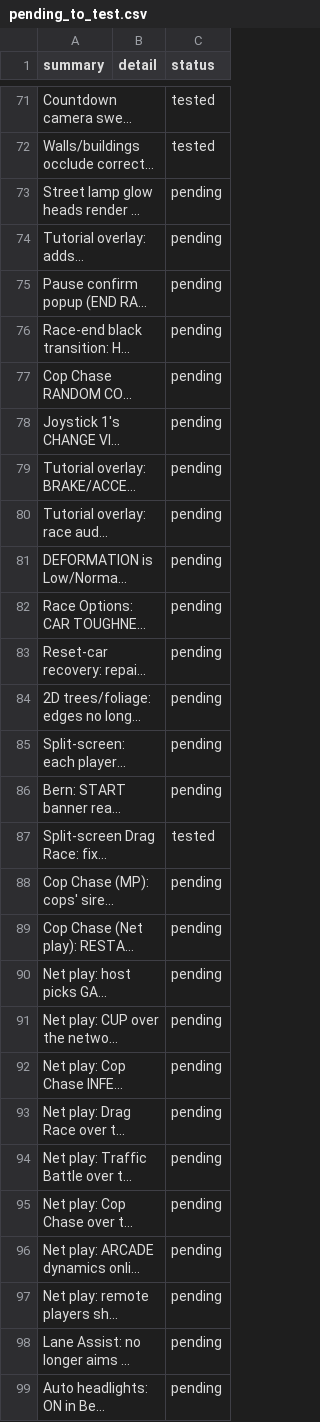
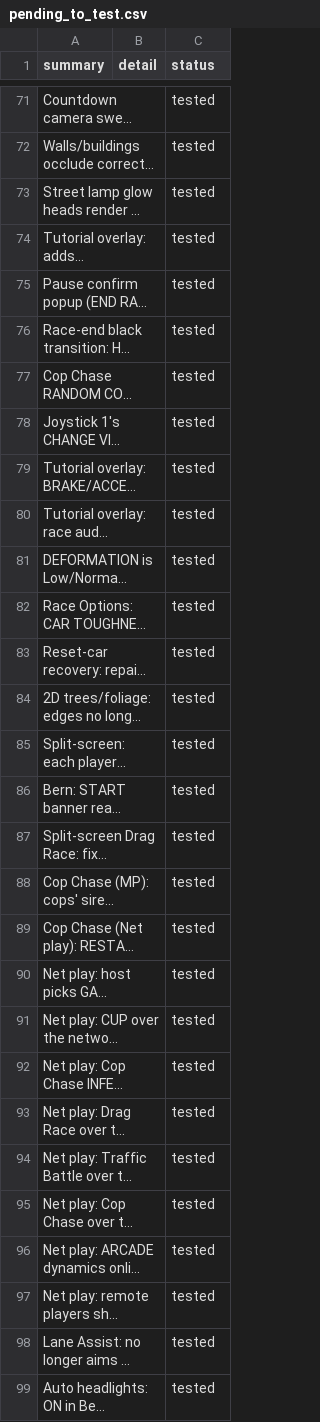
Before and after one commit to nanofives/TD5RE, a CSV file: td5mod/src/td5re/pending_to_test.csv, drawn as a sheet; only a part is shown, gaps mark what is left out; long unchanged cells end in …; the diff covers the shown part only; the diff names each change by its address in the sheet, - before the commit and + after, or states it on an @@ line.

```diff
--- a/td5mod/src/td5re/pending_to_test.csv
+++ b/td5mod/src/td5re/pending_to_test.csv
-C73:C86 (status): pending
+C73:C86 (status): tested
-C88:C99 (status): pending
+C88:C99 (status): tested
```
Also changed, not shown: 120 edited cells elsewhere in this file.
